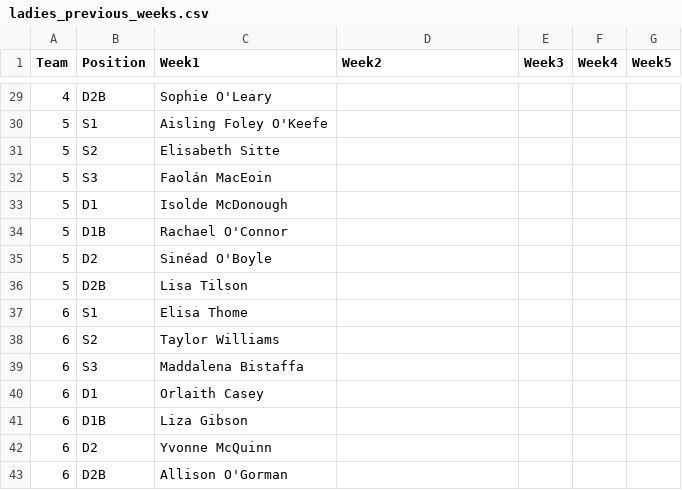
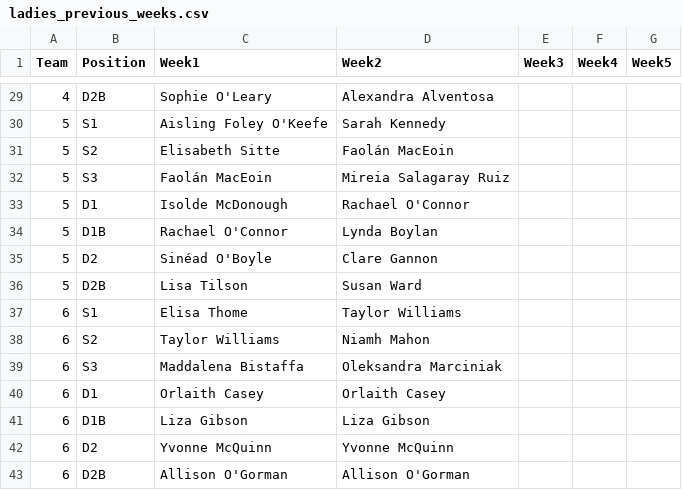
Before and after one commit to ConorWaldron/tennis, a CSV file: assets/summer_league/ladies_previous_weeks.csv, drawn as a sheet; only a part is shown, gaps mark what is left out; the diff covers the shown part only.

Commit message:
ladies week 2

```diff
--- a/assets/summer_league/ladies_previous_weeks.csv
+++ b/assets/summer_league/ladies_previous_weeks.csv
@@ -29,15 +29,15 @@
-4,D2B,Sophie O'Leary,,,,
-5,S1,Aisling Foley O'Keefe,,,,
-5,S2,Elisabeth Sitte,,,,
-5,S3,Faolán MacEoin,,,,
-5,D1,Isolde McDonough,,,,
-5,D1B,Rachael O'Connor,,,,
-5,D2,Sinéad O'Boyle,,,,
-5,D2B,Lisa Tilson,,,,
-6,S1,Elisa Thome,,,,
-6,S2,Taylor Williams,,,,
-6,S3,Maddalena Bistaffa,,,,
-6,D1,Orlaith Casey,,,,
-6,D1B,Liza Gibson,,,,
-6,D2,Yvonne McQuinn,,,,
-6,D2B,Allison O'Gorman,,,,
+4,D2B,Sophie O'Leary,Alexandra Alventosa,,,
+5,S1,Aisling Foley O'Keefe,Sarah Kennedy,,,
+5,S2,Elisabeth Sitte,Faolán MacEoin,,,
+5,S3,Faolán MacEoin,Mireia Salagaray Ruiz,,,
+5,D1,Isolde McDonough,Rachael O'Connor,,,
+5,D1B,Rachael O'Connor,Lynda Boylan,,,
+5,D2,Sinéad O'Boyle,Clare Gannon,,,
+5,D2B,Lisa Tilson,Susan Ward,,,
+6,S1,Elisa Thome,Taylor Williams,,,
+6,S2,Taylor Williams,Niamh Mahon,,,
+6,S3,Maddalena Bistaffa,Oleksandra Marciniak,,,
+6,D1,Orlaith Casey,Orlaith Casey,,,
+6,D1B,Liza Gibson,Liza Gibson,,,
+6,D2,Yvonne McQuinn,Yvonne McQuinn,,,
+6,D2B,Allison O'Gorman,Allison O'Gorman,,,
```
Also changed, not shown: 27 edited cells elsewhere in this file.
